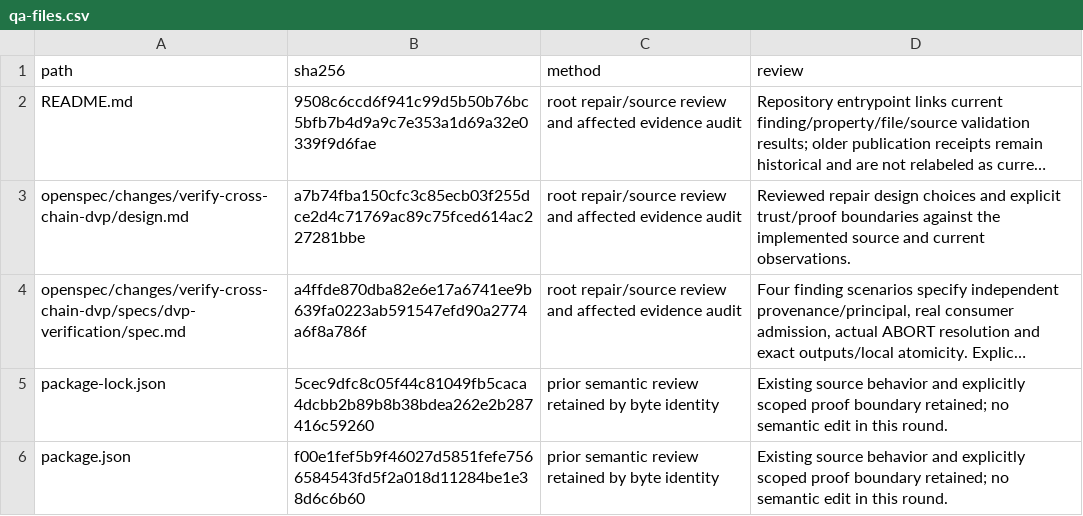
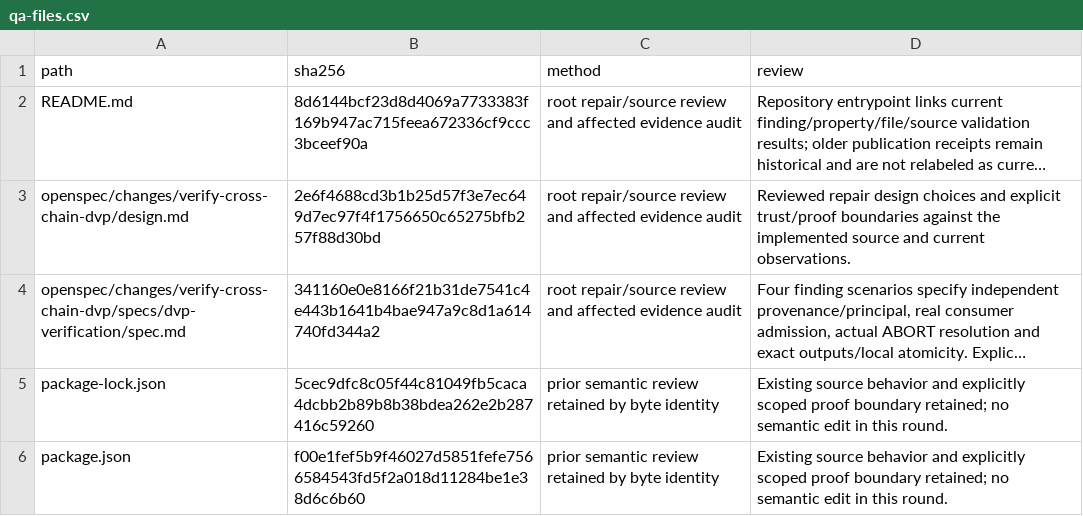
Before and after one commit to JekaMas/qmodel, a CSV file: verification/reports/qa-files.csv, drawn as a sheet; only a part is shown; long unchanged cells end in …; the diff covers the shown part only; the diff names each change by its address in the sheet, - before the commit and + after, or states it on an @@ line.

```diff
--- a/verification/reports/qa-files.csv
+++ b/verification/reports/qa-files.csv
-B2 (sha256): 9508c6ccd6f941c99d5b50b76bc5bfb7b4d9a9c7e353a1d69a32e0339f9d6fae
+B2 (sha256): 8d6144bcf23d8d4069a7733383f169b947ac715feea672336cf9ccc3bceef90a
-B3 (sha256): a7b74fba150cfc3c85ecb03f255dce2d4c71769ac89c75fced614ac227281bbe
+B3 (sha256): 2e6f4688cd3b1b25d57f3e7ec649d7ec97f4f1756650c65275bfb257f88d30bd
-B4 (sha256): a4ffde870dba82e6e17a6741ee9b639fa0223ab591547efd90a2774a6f8a786f
+B4 (sha256): 341160e0e8166f21b31de7541c4e443b1641b4bae947a9c8d1a614740fd344a2
```
Also changed, not shown: 9 edited cells elsewhere in this file, verification/reports/qa-paths.csv, 20 other files.
